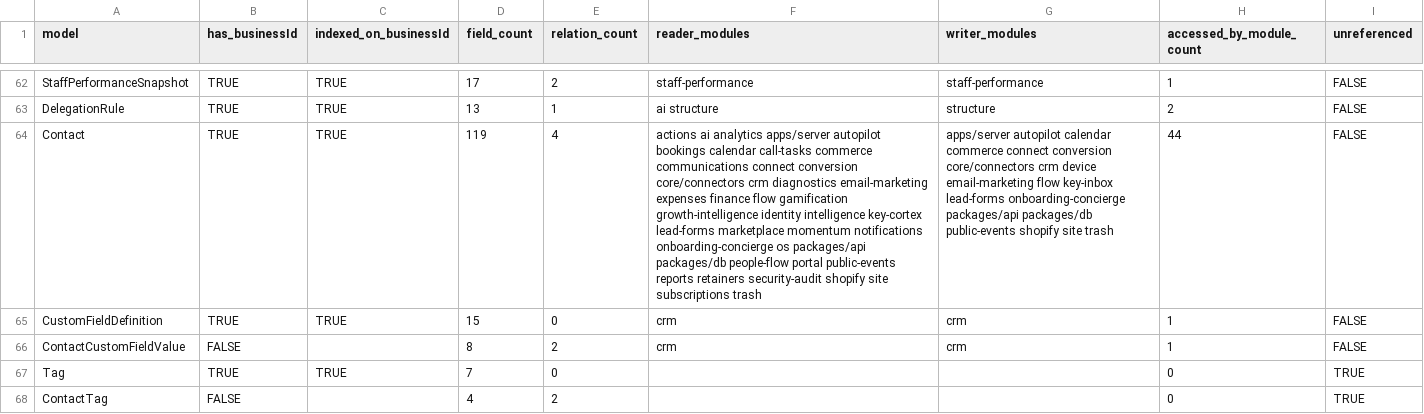
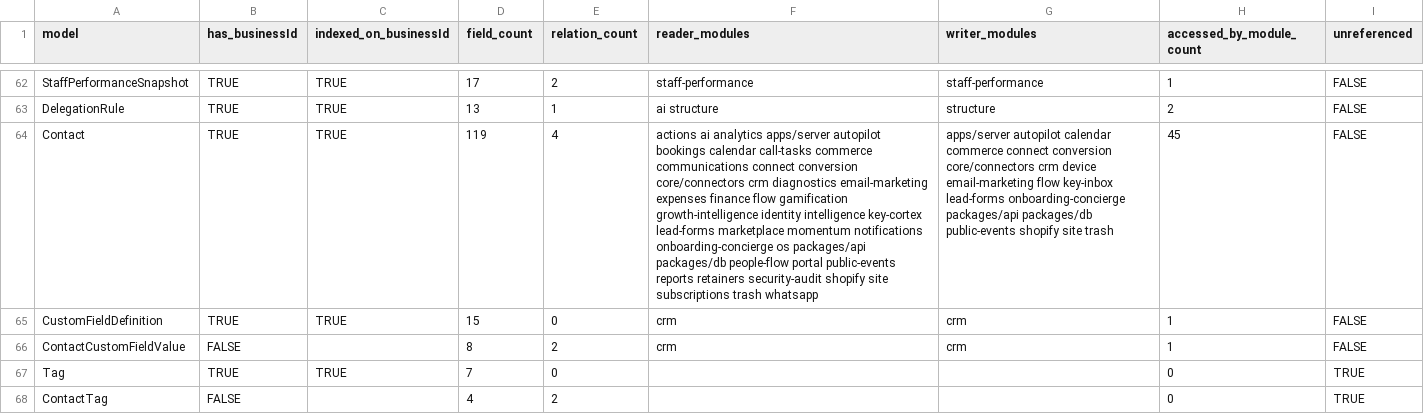
Before and after one commit to SaCH-PRO/KEYFLOWOS, a CSV file: docs/system-map/data/models.csv, drawn as a sheet; only a part is shown, gaps mark what is left out; the diff names each change by its address in the sheet, - before the commit and + after, or states it on an @@ line.

```diff
--- a/docs/system-map/data/models.csv
+++ b/docs/system-map/data/models.csv
-F64 (reader_modules): …subscriptions trash
+F64 (reader_modules): …subscriptions trash whatsapp
-H64 (accessed_by_module_count): 44
+H64 (accessed_by_module_count): 45
```
Also changed, not shown: docs/system-map/data/files.csv, docs/system-map/data/modules.csv, 4 other files.
